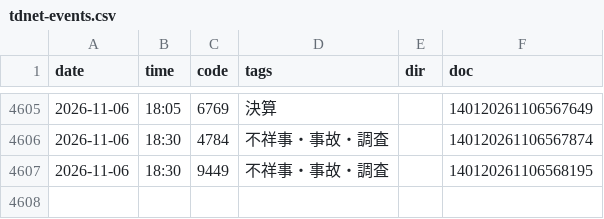
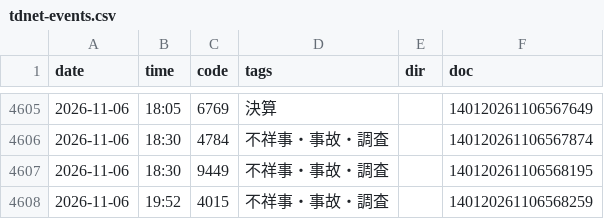
Before and after one commit to invest-ai-info/marketwatch-ai, a CSV file: tdnet-events.csv, drawn as a sheet; only a part is shown, gaps mark what is left out; the diff names each change by its address in the sheet, - before the commit and + after, or states it on an @@ line.

```diff
--- a/tdnet-events.csv
+++ b/tdnet-events.csv
+row 4608: 2026-11-06 | 19:52 | 4015 | 不祥事・事故・調査 |  | 140120261106568259
```
Also changed, not shown: 2 other files.
